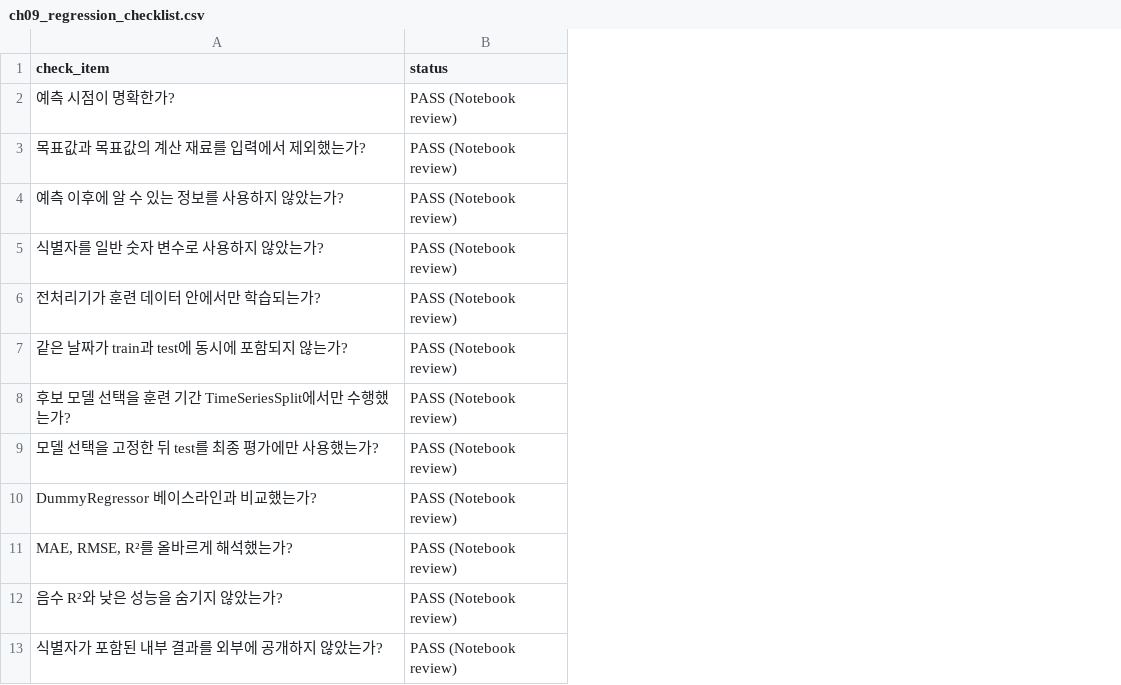
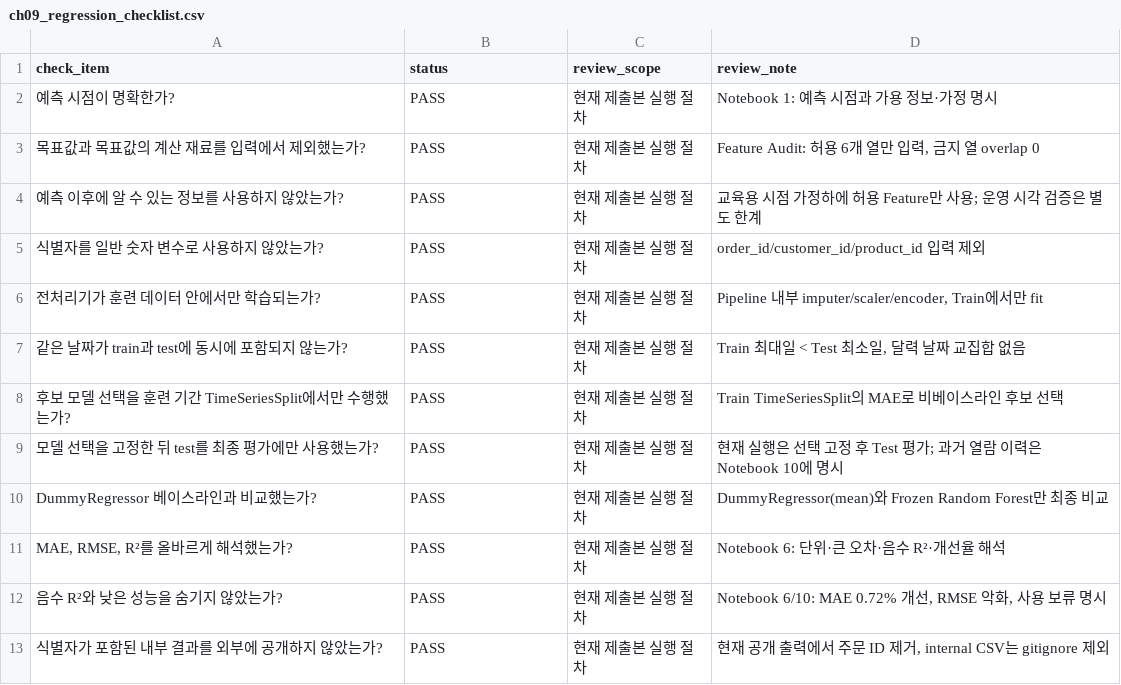
Before and after one commit to HauserNR/llm-data-analysis-study, a CSV file: reports/ch09_regression_checklist.csv, drawn as a sheet; the diff names each change by its address in the sheet, - before the commit and + after, or states it on an @@ line.

Commit message:
Document evidence and scope for Chapter 09 checklist review

```diff
--- a/reports/ch09_regression_checklist.csv
+++ b/reports/ch09_regression_checklist.csv
+column C (review_scope), rows 2-13: all 현재 제출본 실행 절차
+column D (review_note), rows 2-13: Notebook 1: 예측 시점과 가용 정보·가정 명시 | Feature Audit: 허용 6개 열만 입력, 금지 열 overlap 0 | 교육용 시점 가정하에 허용 Feature만 사용; 운영 시각 검증은 별도 한계 | order_id/customer_id/product_id 입력 제외 | Pipeline 내부 imputer/scaler/encoder, Train에서만 fit | Train 최대일 < Test 최소일, 달력 날짜 교집합 없음 | Train TimeSeriesSplit의 MAE로 비베이스라인 후보 선택 | 현재 실행은 선택 고정 후 Test 평가; 과거 열람 이력은 Notebook 10에 명시 | DummyRegressor(mean)와 Frozen Random Forest만 최종 비교 | Notebook 6: 단위·큰 오차·음수 R²·개선율 해석 | Notebook 6/10: MAE 0.72% 개선, RMSE 악화, 사용 보류 명시 | 현재 공개 출력에서 주문 ID 제거, internal CSV는 gitignore 제외
-B2:B13 (status): PASS (Notebook review)
+B2:B13 (status): PASS
```
Also changed, not shown: reports/ch09_regression_cv_summary.csv, reports/ch09_regression_model_comparison.csv, 5 other files.
